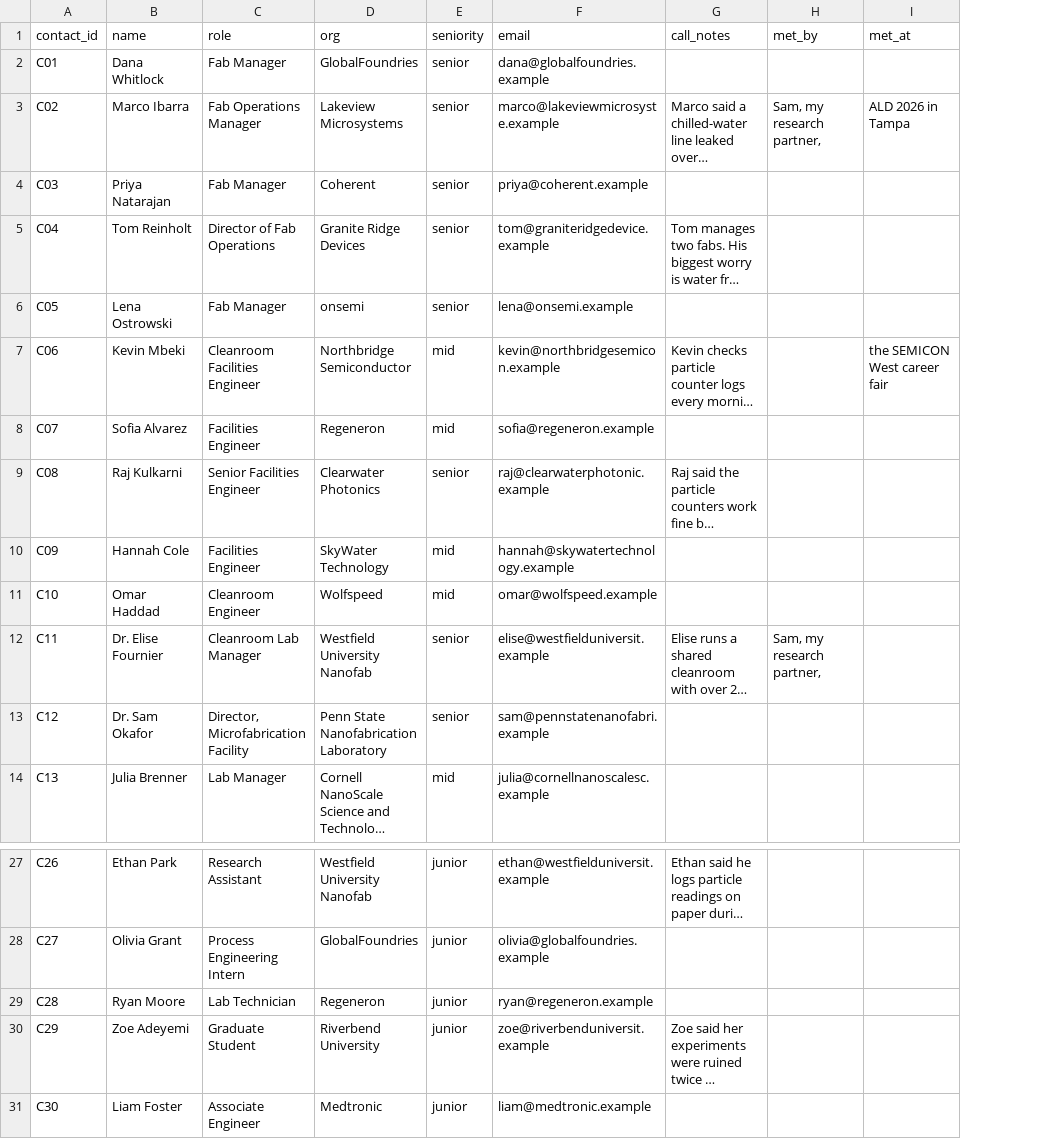
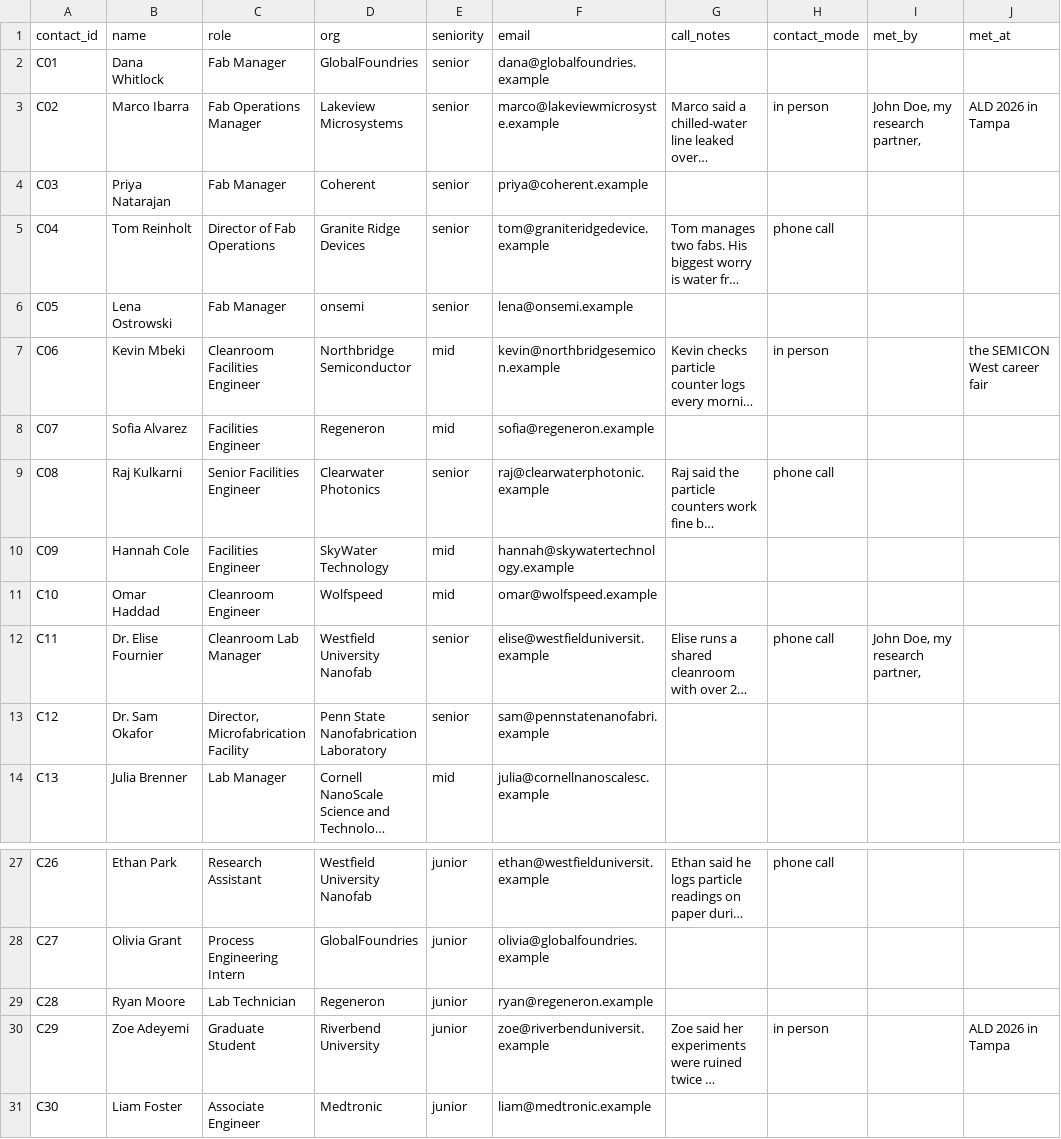
Before and after one commit to Nihu1010/outreach-agent, a CSV file: data/contacts_sample.csv, drawn as a sheet; only a part is shown, gaps mark what is left out; long unchanged cells end in …; addresses are those after the commit; the diff names each change by its address in the sheet, - before the commit and + after, or states it on an @@ line.

Commit message:
Add files via upload

```diff
--- a/data/contacts_sample.csv
+++ b/data/contacts_sample.csv
+column H (contact_mode), rows 3-12: in person |  | phone call |  | in person |  | phone call |  |  | phone call; rows 27-30: phone call |  |  | in person
-I3 (met_by): Sam, my research partner,
+I3 (met_by): John Doe, my research partner,
-I12 (met_by): Sam, my research partner,
+I12 (met_by): John Doe, my research partner,
-J30 (met_at): (empty)
+J30 (met_at): ALD 2026 in Tampa
```
